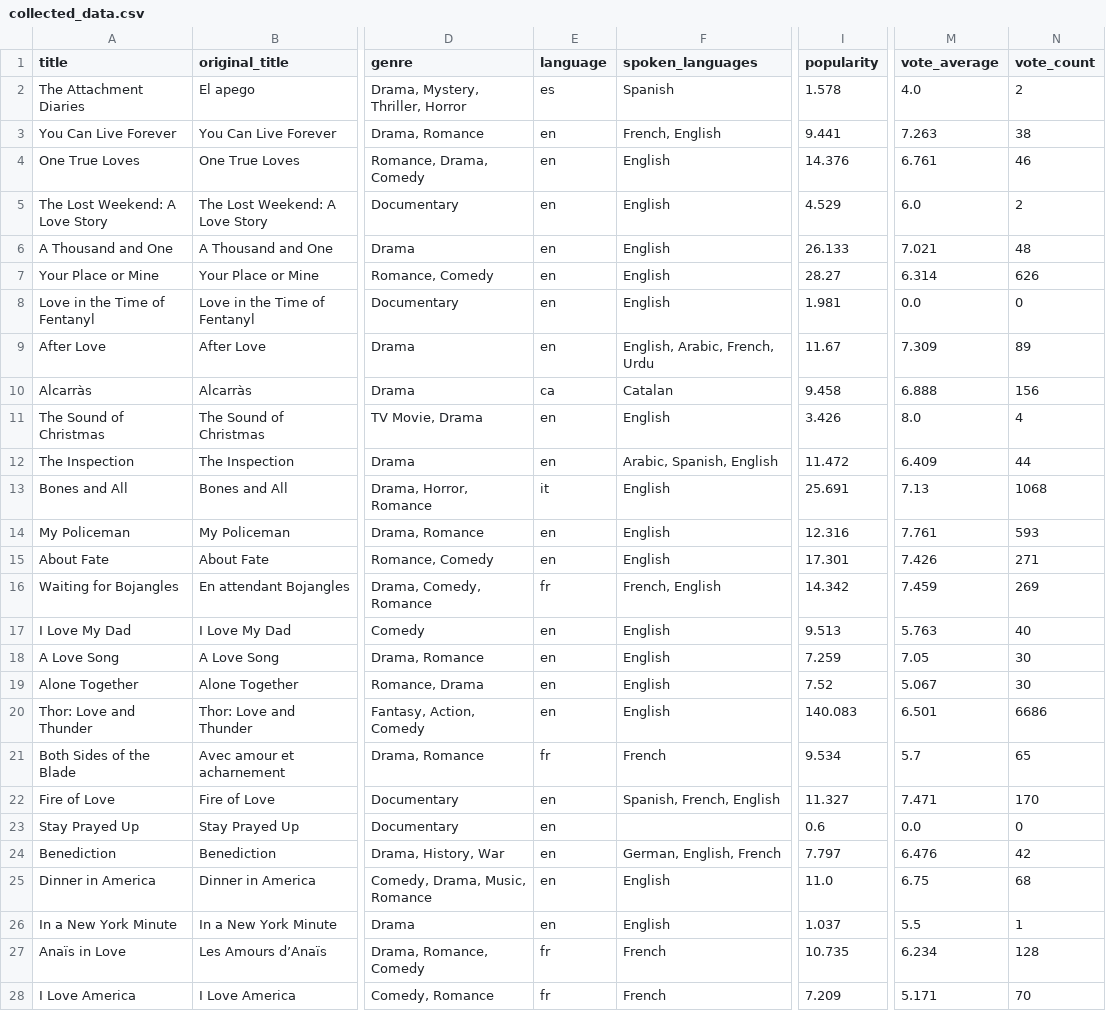
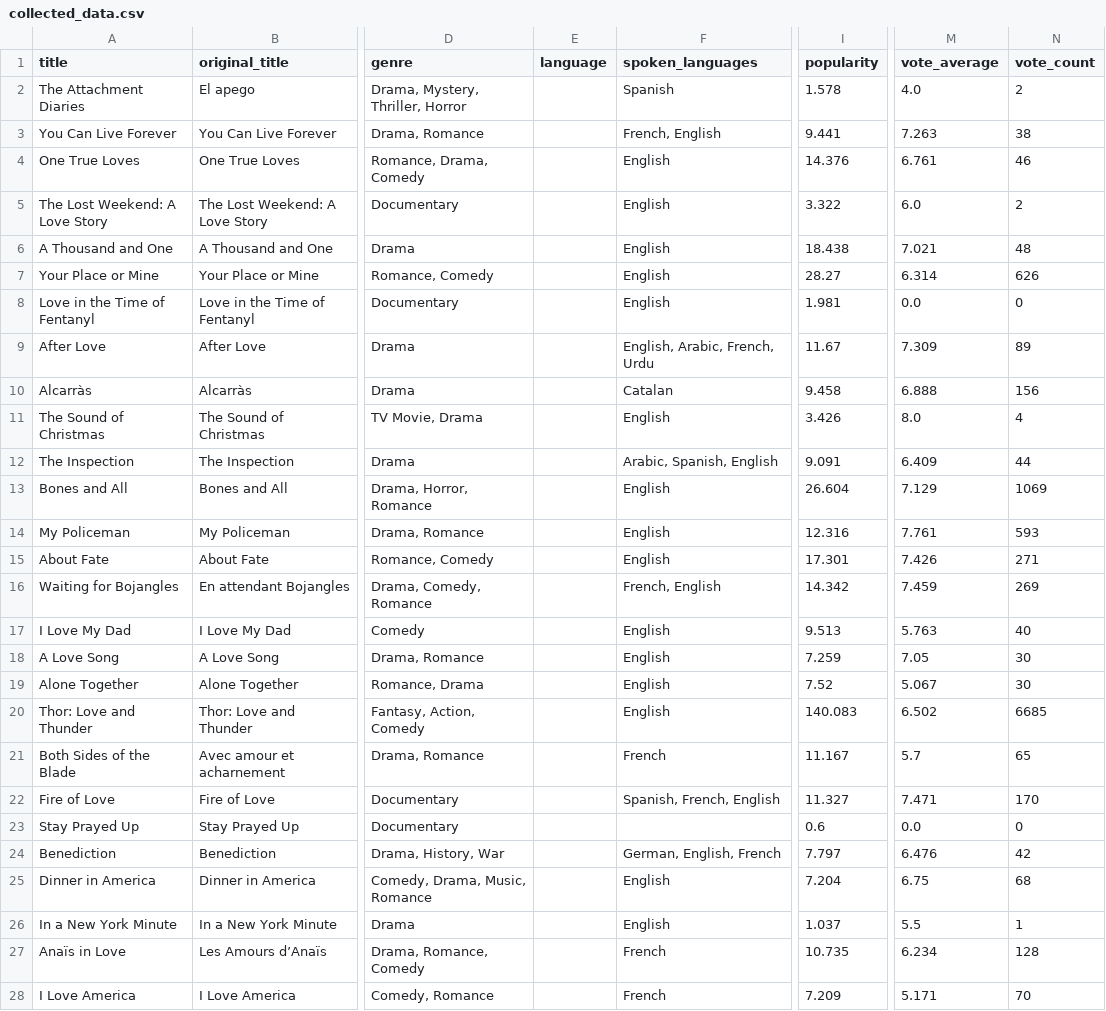
Before and after one commit to bmckimmy/data-sourcing-challenge, a CSV file: collected_data.csv, drawn as a sheet; only a part is shown, gaps mark what is left out; the diff covers the shown part only; the diff names each change by its address in the sheet, - before the commit and + after, or states it on an @@ line.

```diff
--- a/collected_data.csv
+++ b/collected_data.csv
-E2 (language): es
+E2 (language): (empty)
-E3:E9 (language): en
+E3:E9 (language): (empty)
-I5 (popularity): 4.529
+I5 (popularity): 3.322
-I6 (popularity): 26.133
+I6 (popularity): 18.438
-E10 (language): ca
+E10 (language): (empty)
-E11:E12 (language): en
+E11:E12 (language): (empty)
-I12 (popularity): 11.472
+I12 (popularity): 9.091
-E13 (language): it
+E13 (language): (empty)
-I13 (popularity): 25.691
+I13 (popularity): 26.604
-M13 (vote_average): 7.13
+M13 (vote_average): 7.129
-N13 (vote_count): 1068
+N13 (vote_count): 1069
-E14:E15 (language): en
+E14:E15 (language): (empty)
-E16 (language): fr
+E16 (language): (empty)
-E17:E20 (language): en
+E17:E20 (language): (empty)
-M20 (vote_average): 6.501
+M20 (vote_average): 6.502
-N20 (vote_count): 6686
+N20 (vote_count): 6685
-E21 (language): fr
+E21 (language): (empty)
-I21 (popularity): 9.534
+I21 (popularity): 11.167
-E22:E26 (language): en
+E22:E26 (language): (empty)
-I25 (popularity): 11.0
+I25 (popularity): 7.204
-E27:E28 (language): fr
+E27:E28 (language): (empty)
```
Also changed, not shown: 107 edited cells elsewhere in this file, 1 other file.
